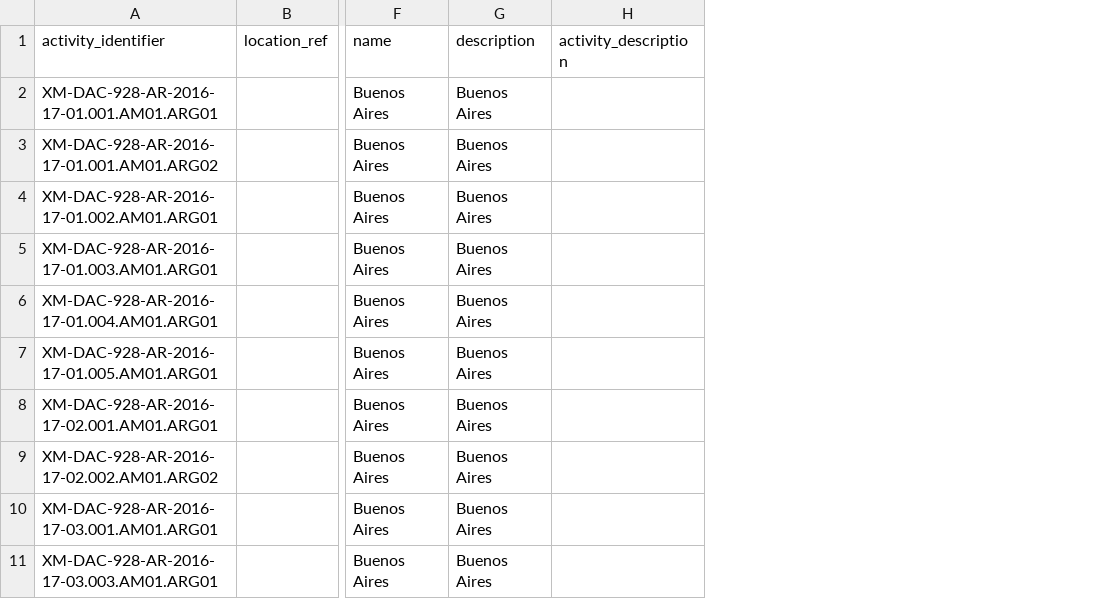
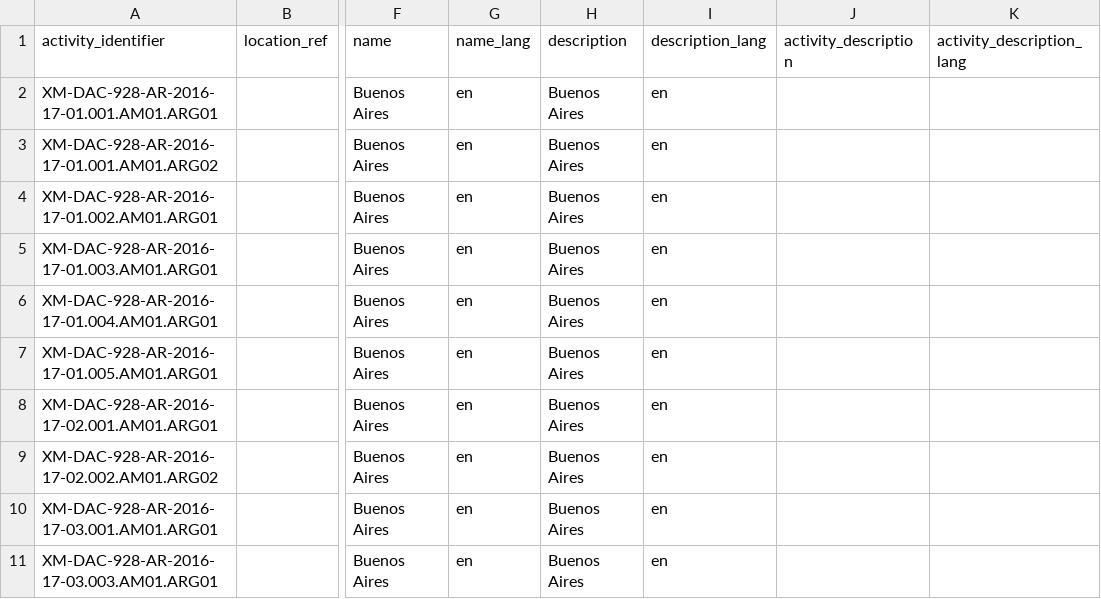
Before and after one commit to okfn/okfn_iati, a CSV file: data-samples/csv_folders/who-arg/locations.csv, drawn as a sheet; only a part is shown, gaps mark what is left out; the diff names each change by its address in the sheet, - before the commit and + after, or states it on an @@ line.

```diff
--- a/data-samples/csv_folders/who-arg/locations.csv
+++ b/data-samples/csv_folders/who-arg/locations.csv
+column G (name_lang), rows 2-11: all en
+column I (description_lang), rows 2-11: all en
+column K (activity_description_lang), empty
```
Also changed, not shown: data-samples/csv_folders/who-arg/contact_info.csv, data-samples/csv_folders/who-arg/documents.csv, 6 other files.
